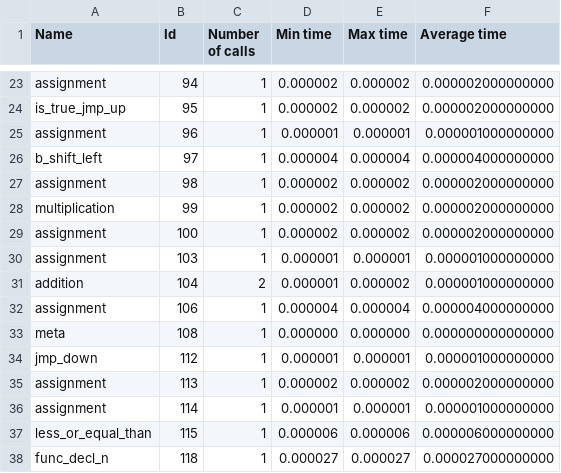
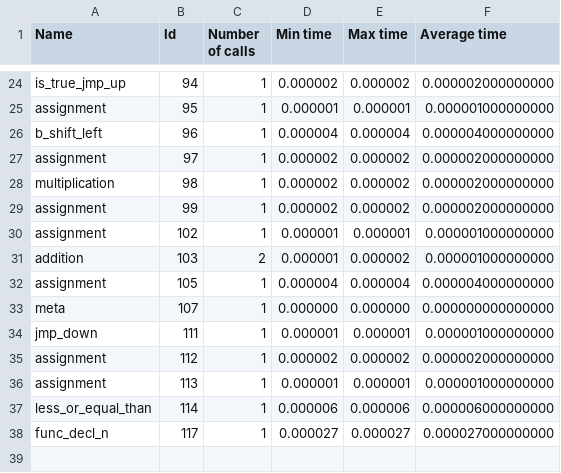
Before and after one commit to Ilyushin/ScriptForJerry, a CSV file: collect_statistic_opcodes/results/access-nsieve_analyze.csv, drawn as a sheet; only a part is shown, gaps mark what is left out; removed rows and columns are numbered as before the commit, all else as after; the diff covers the shown part only; the diff names each change by its address in the sheet, - before the commit and + after, or states it on an @@ line.

```diff
--- a/collect_statistic_opcodes/results/access-nsieve_analyze.csv
+++ b/collect_statistic_opcodes/results/access-nsieve_analyze.csv
-A24 (Name): assignment
+A24 (Name): is_true_jmp_up
-A25 (Name): is_true_jmp_up
+A25 (Name): assignment
-D25 (Min time): 0.000002
+D25 (Min time): 0.000001
-E25 (Max time): 0.000002
+E25 (Max time): 0.000001
-F25 (Average time): 0.000002000000000
+F25 (Average time): 0.000001000000000
-A26 (Name): assignment
+A26 (Name): b_shift_left
-D26 (Min time): 0.000001
+D26 (Min time): 0.000004
-E26 (Max time): 0.000001
+E26 (Max time): 0.000004
-F26 (Average time): 0.000001000000000
+F26 (Average time): 0.000004000000000
-A27 (Name): b_shift_left
+A27 (Name): assignment
-D27 (Min time): 0.000004
+D27 (Min time): 0.000002
-E27 (Max time): 0.000004
+E27 (Max time): 0.000002
-F27 (Average time): 0.000004000000000
+F27 (Average time): 0.000002000000000
-A28 (Name): assignment
+A28 (Name): multiplication
-A29 (Name): multiplication
+A29 (Name): assignment
-row 29: assignment | 100 | 1 | 0.000002 | 0.000002 | 0.000002000000000
-B30 (Id): 103
+B30 (Id): 102
-B31 (Id): 104
+B31 (Id): 103
-B32 (Id): 106
+B32 (Id): 105
-B33 (Id): 108
+B33 (Id): 107
-B34 (Id): 112
+B34 (Id): 111
-B35 (Id): 113
+B35 (Id): 112
-B36 (Id): 114
+B36 (Id): 113
-B37 (Id): 115
+B37 (Id): 114
-B38 (Id): 118
+B38 (Id): 117
```
Also changed, not shown: 1 added row and 31 edited cells elsewhere in this file, collect_statistic_opcodes/results/access-fannkuch_analyze.csv, collect_statistic_opcodes/results/bitops-3bit-bits-in-byte_analyze.csv, 17 other files.
